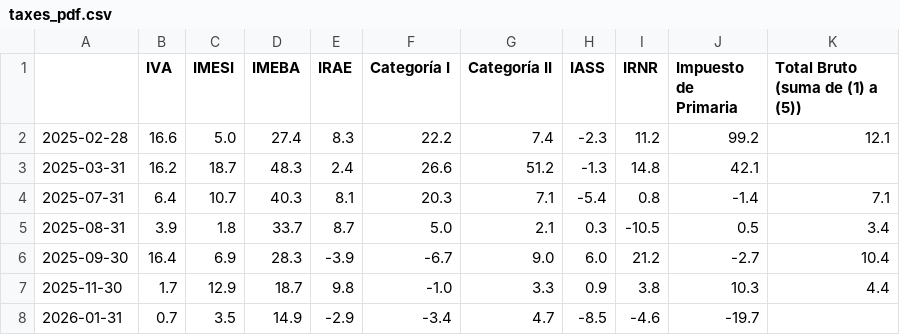
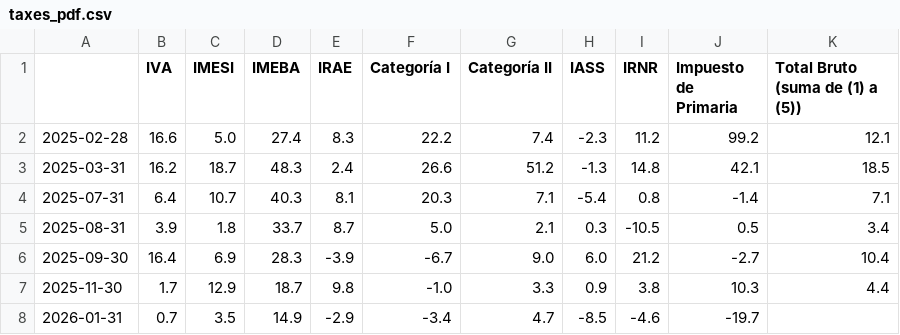
Before and after one commit to rxavier/econuy-extras, a CSV file: econuy_extras/retrieval/taxes_pdf.csv, drawn as a sheet.

Commit message:
Commit from GitHub Actions (taxes_pdf)

```diff
--- a/econuy_extras/retrieval/taxes_pdf.csv
+++ b/econuy_extras/retrieval/taxes_pdf.csv
@@ -2,3 +2,3 @@
 2025-02-28,16.6,5.0,27.4,8.3,22.2,7.4,-2.3,11.2,99.2,12.1
-2025-03-31,16.2,18.7,48.3,2.4,26.6,51.2,-1.3,14.8,42.1,
+2025-03-31,16.2,18.7,48.3,2.4,26.6,51.2,-1.3,14.8,42.1,18.5
 2025-07-31,6.4,10.7,40.3,8.1,20.3,7.1,-5.4,0.8,-1.4,7.1
```
